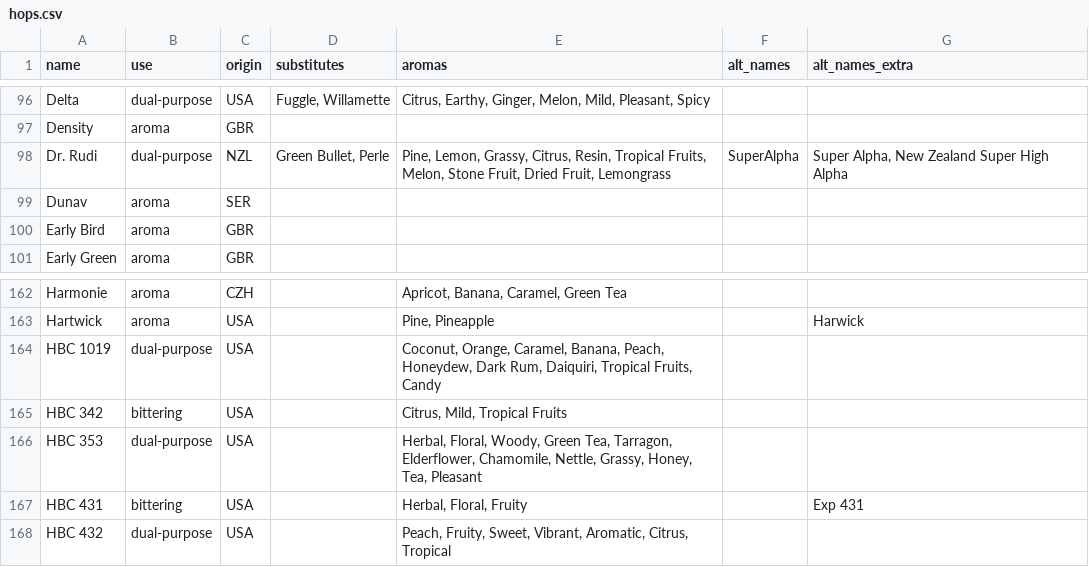
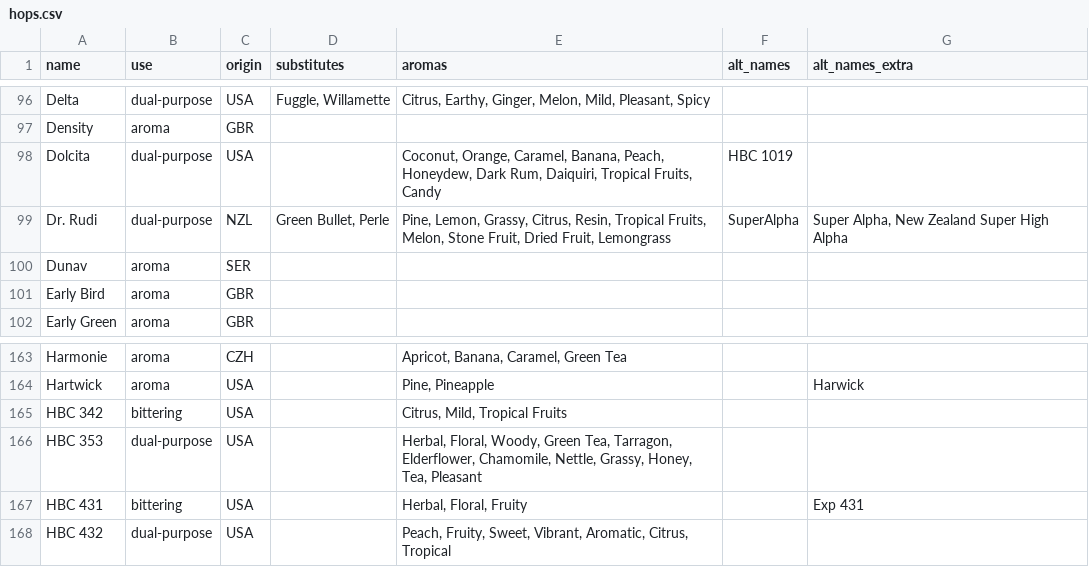
Before and after one commit to scheb/beer-analytics, a CSV file: recipe_db/data/hops.csv, drawn as a sheet; only a part is shown, gaps mark what is left out.

Commit message:
Rename HBC 1019

```diff
--- a/recipe_db/data/hops.csv
+++ b/recipe_db/data/hops.csv
@@ -97,2 +97,3 @@ Delta;dual-purpose;USA;Fuggle, Willamette;Citrus, Earthy, Ginger, Melon, Mild, P
 Density;aroma;GBR;;;;
+Dolcita;dual-purpose;USA;;Coconut, Orange, Caramel, Banana, Peach, Honeydew, Dark Rum, Daiquiri, Tropical Fruits, Candy;HBC 1019;
 Dr. Rudi;dual-purpose;NZL;Green Bullet, Perle;Pine, Lemon, Grassy, Citrus, Resin, Tropical Fruits, Melon, Stone Fruit, Dried Fruit, Lemongrass;SuperAlpha;Super Alpha, New Zealand Super High Alpha
@@ -163,3 +164,2 @@ Harmonie;aroma;CZH;;Apricot, Banana, Caramel, Green Tea;;
 Hartwick;aroma;USA;;Pine, Pineapple;;Harwick
-HBC 1019;dual-purpose;USA;;Coconut, Orange, Caramel, Banana, Peach, Honeydew, Dark Rum, Daiquiri, Tropical Fruits, Candy;;
 HBC 342;bittering;USA;;Citrus, Mild, Tropical Fruits;;
```
